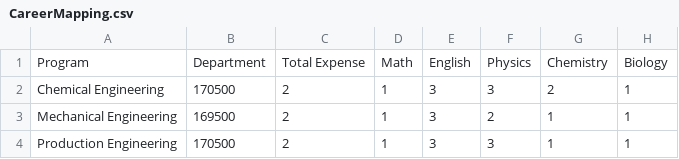
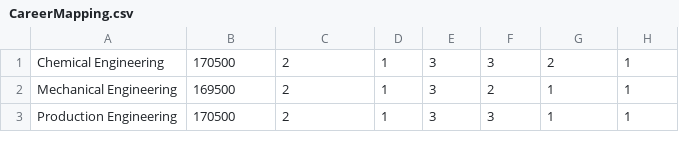
Before and after one commit to natnaree12/DSSProject2, a CSV file: CareerMapping.csv, drawn as a sheet; only a part is shown.

```diff
--- a/CareerMapping.csv
+++ b/CareerMapping.csv
@@ -1,2 +1 @@
-Program,Department,Total Expense,Math,English,Physics,Chemistry,Biology
 Chemical Engineering,170500,2,1,3,3,2,1
```
Also changed, not shown: 34 other files.
